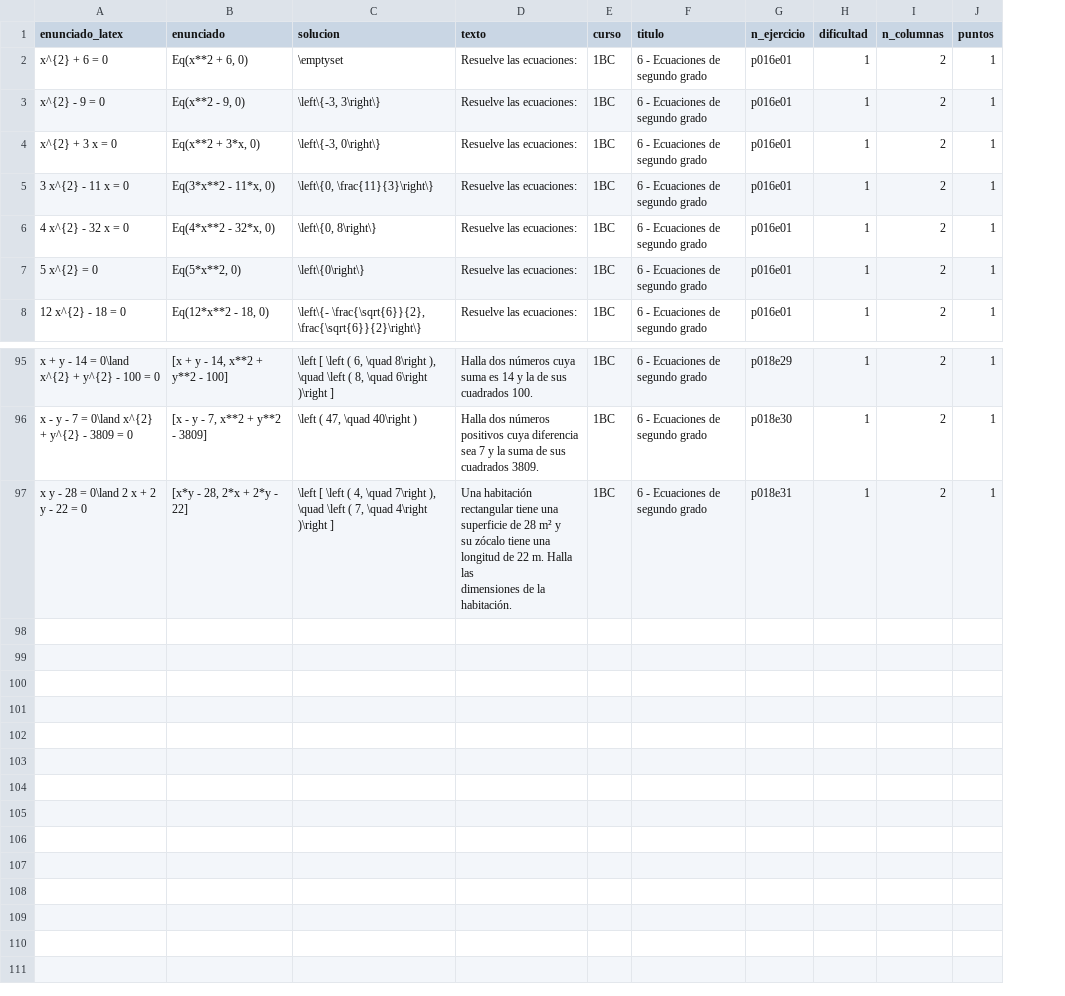
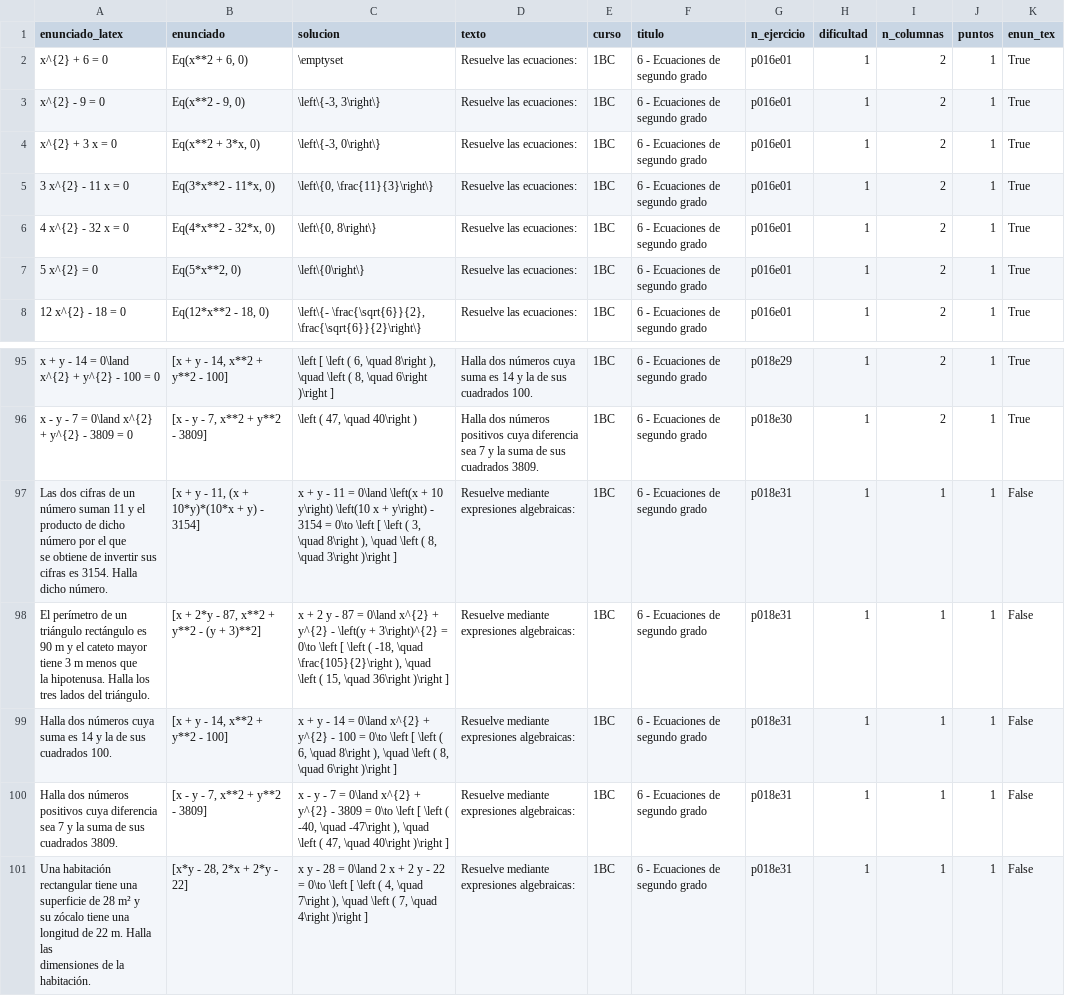
Before and after one commit to crdguez/mat1bac_cit, a CSV file: notebooks/ejercicios6.csv, drawn as a sheet; only a part is shown, gaps mark what is left out; addresses are those after the commit; ↵ is a line break in a cell; the diff names each change by its address in the sheet, - before the commit and + after, or states it on an @@ line.

```diff
--- a/notebooks/ejercicios6.csv
+++ b/notebooks/ejercicios6.csv
+column K (enun_tex), rows 2-8: all True; rows 95-96: True | True; row 101: False
+row 97: Las dos cifras de un número suman 11 y el producto de dicho número por el que ↵ se obtiene de invertir sus cifras es 3154. Halla dicho número. | [x + y - 11, (x + 10*y)*(10*x + y) - 3154] | x + y - 11 = 0\land \left(x + 10 y\right) \left(10 x + y\right) - 3154 = 0\to \left [ \left ( 3, \quad 8\right ), \quad \left ( 8, \quad 3\right )\right ] | Resuelve mediante expresiones algebraicas: | 1BC | 6 - Ecuaciones de segundo grado | p018e31 | 1 | 1 | 1 | False
+row 98: El perímetro de un triángulo rectángulo es 90 m y el cateto mayor tiene 3 m menos que ↵ la hipotenusa. Halla los tres lados del triángulo. | [x + 2*y - 87, x**2 + y**2 - (y + 3)**2] | x + 2 y - 87 = 0\land x^{2} + y^{2} - \left(y + 3\right)^{2} = 0\to \left [ \left ( -18, \quad \frac{105}{2}\right ), \quad \left ( 15, \quad 36\right )\right ] | Resuelve mediante expresiones algebraicas: | 1BC | 6 - Ecuaciones de segundo grado | p018e31 | 1 | 1 | 1 | False
+row 99: Halla dos números cuya suma es 14 y la de sus cuadrados 100. | [x + y - 14, x**2 + y**2 - 100] | x + y - 14 = 0\land x^{2} + y^{2} - 100 = 0\to \left [ \left ( 6, \quad 8\right ), \quad \left ( 8, \quad 6\right )\right ] | Resuelve mediante expresiones algebraicas: | 1BC | 6 - Ecuaciones de segundo grado | p018e31 | 1 | 1 | 1 | False
+row 100: Halla dos números positivos cuya diferencia sea 7 y la suma de sus cuadrados 3809. | [x - y - 7, x**2 + y**2 - 3809] | x - y - 7 = 0\land x^{2} + y^{2} - 3809 = 0\to \left [ \left ( -40, \quad -47\right ), \quad \left ( 47, \quad 40\right )\right ] | Resuelve mediante expresiones algebraicas: | 1BC | 6 - Ecuaciones de segundo grado | p018e31 | 1 | 1 | 1 | False
-A101 (enunciado_latex): x y - 28 = 0\land 2 x + 2 y - 22 = 0
+A101 (enunciado_latex): Una habitación rectangular tiene una superficie de 28 m² y ↵ su zócalo tiene una longitud de 22 m. Halla las ↵ dimensiones de la habitación.
-C101 (solucion): \left […
+C101 (solucion): x y - 28 = 0\land 2 x + 2 y - 22 = 0\to \left […
-D101 (texto): Una habitación rectangular tiene una superficie de 28 m² y ↵ su zócalo tiene una longitud de 22 m. Halla las ↵ dimensiones de la habitación.
+D101 (texto): Resuelve mediante expresiones algebraicas:
-I101 (n_columnas): 2
+I101 (n_columnas): 1
```
Also changed, not shown: 8 other files.
